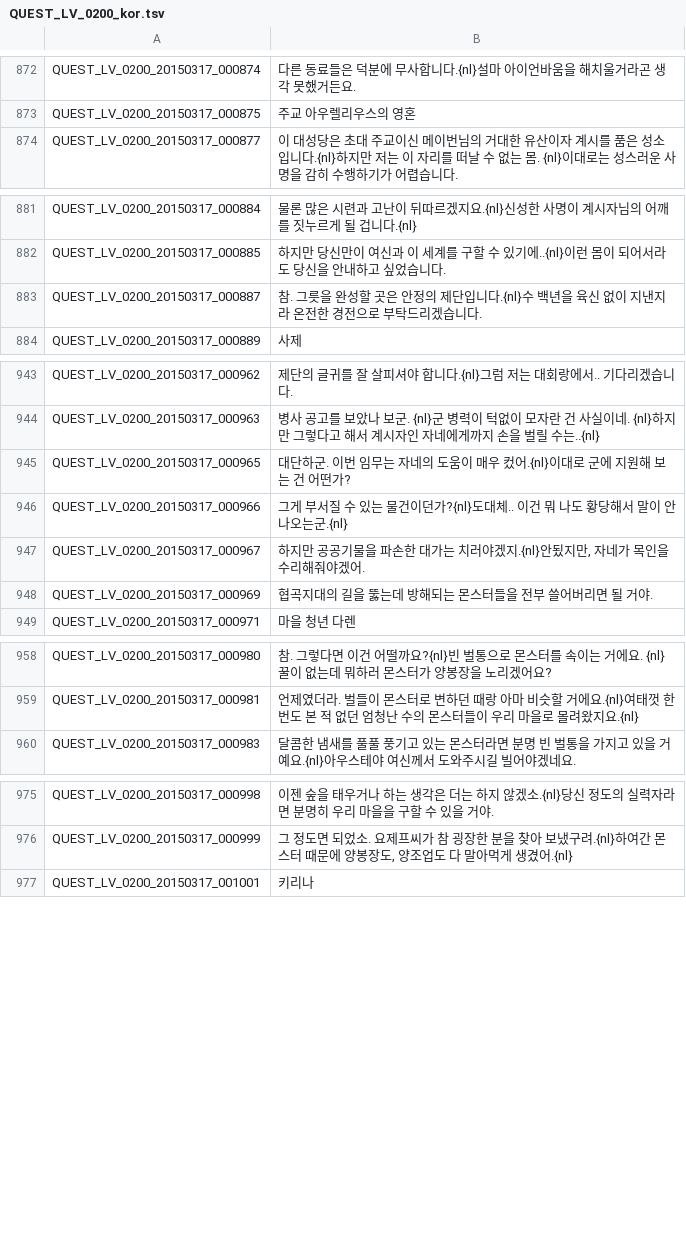
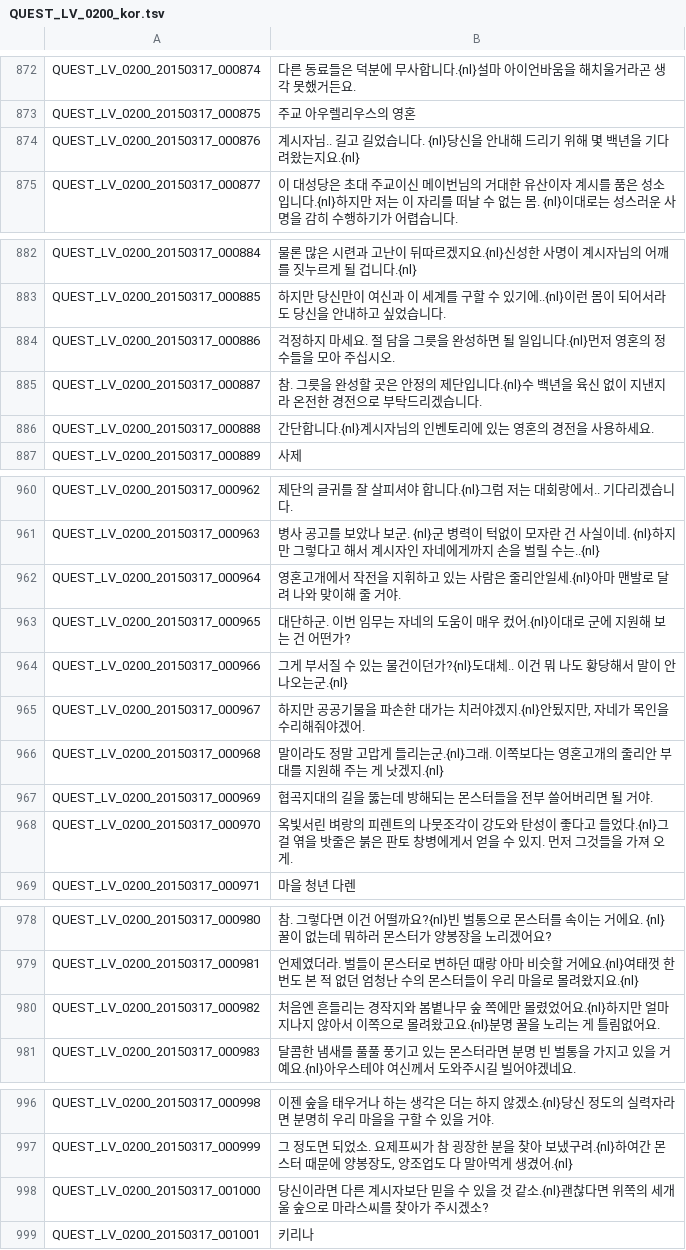
Before and after one commit to marikim/EnglishTranslation, a TSV file: QUEST_LV_0200_kor.tsv, drawn as a sheet; only a part is shown, gaps mark what is left out; the diff covers the shown part only.

Commit message:
Update QUEST_LV_0200.tsv

```diff
--- a/QUEST_LV_0200_kor.tsv
+++ b/QUEST_LV_0200_kor.tsv
@@ -873,2 +873,3 @@ QUEST_LV_0200_20150317_000874	다른 동료들은 덕분에 무사합니다.{nl}
 QUEST_LV_0200_20150317_000875	주교 아우렐리우스의 영혼
+QUEST_LV_0200_20150317_000876	계시자님.. 길고 길었습니다. {nl}당신을 안내해 드리기 위해 몇 백년을 기다려왔는지요.{nl}
 QUEST_LV_0200_20150317_000877	이 대성당은 초대 주교이신 메이번님의 거대한 유산이자 계시를 품은 성소입니다.{nl}하지만 저는 이 자리를 떠날 수 없는 몸. {nl}이대로는 성스러운 사명을 감히 수행하기가 어렵습니다.
@@ -882,3 +883,5 @@ QUEST_LV_0200_20150317_000884	물론 많은 시련과 고난이 뒤따르겠지
 QUEST_LV_0200_20150317_000885	하지만 당신만이 여신과 이 세계를 구할 수 있기에..{nl}이런 몸이 되어서라도 당신을 안내하고 싶었습니다.
+QUEST_LV_0200_20150317_000886	걱정하지 마세요. 절 담을 그릇을 완성하면 될 일입니다.{nl}먼저 영혼의 정수들을 모아 주십시오.
 QUEST_LV_0200_20150317_000887	참. 그릇을 완성할 곳은 안정의 제단입니다.{nl}수 백년을 육신 없이 지낸지라 온전한 경전으로 부탁드리겠습니다.
+QUEST_LV_0200_20150317_000888	간단합니다.{nl}계시자님의 인벤토리에 있는 영혼의 경전을 사용하세요.
 QUEST_LV_0200_20150317_000889	사제
@@ -944,2 +961,3 @@ QUEST_LV_0200_20150317_000962	제단의 글귀를 잘 살피셔야 합니다.{nl
 QUEST_LV_0200_20150317_000963	병사 공고를 보았나 보군. {nl}군 병력이 턱없이 모자란 건 사실이네. {nl}하지만 그렇다고 해서 계시자인 자네에게까지 손을 벌릴 수는..{nl}
+QUEST_LV_0200_20150317_000964	영혼고개에서 작전을 지휘하고 있는 사람은 줄리안일세.{nl}아마 맨발로 달려 나와 맞이해 줄 거야.
 QUEST_LV_0200_20150317_000965	대단하군. 이번 임무는 자네의 도움이 매우 컸어.{nl}이대로 군에 지원해 보는 건 어떤가?
@@ -947,3 +965,5 @@ QUEST_LV_0200_20150317_000966	그게 부서질 수 있는 물건이던가?{nl}
 QUEST_LV_0200_20150317_000967	하지만 공공기물을 파손한 대가는 치러야겠지.{nl}안됬지만, 자네가 목인을 수리해줘야겠어.
+QUEST_LV_0200_20150317_000968	말이라도 정말 고맙게 들리는군.{nl}그래. 이쪽보다는 영혼고개의 줄리안 부대를 지원해 주는 게 낫겠지.{nl}
 QUEST_LV_0200_20150317_000969	협곡지대의 길을 뚫는데 방해되는 몬스터들을 전부 쓸어버리면 될 거야.
+QUEST_LV_0200_20150317_000970	옥빛서린 벼랑의 피렌트의 나뭇조각이 강도와 탄성이 좋다고 들었다.{nl}그걸 엮을 밧줄은 붉은 판토 창병에게서 얻을 수 있지. 먼저 그것들을 가져 오게.
 QUEST_LV_0200_20150317_000971	마을 청년 다렌
@@ -959,2 +979,3 @@ QUEST_LV_0200_20150317_000980	참. 그렇다면 이건 어떨까요?{nl}빈 벌
 QUEST_LV_0200_20150317_000981	언제였더라. 벌들이 몬스터로 변하던 때랑 아마 비슷할 거에요.{nl}여태껏 한 번도 본 적 없던 엄청난 수의 몬스터들이 우리 마을로 몰려왔지요.{nl}
+QUEST_LV_0200_20150317_000982	처음엔 흔들리는 경작지와 봄볕나무 숲 쪽에만 몰렸었어요.{nl}하지만 얼마 지나지 않아서 이쪽으로 몰려왔고요.{nl}분명 꿀을 노리는 게 틀림없어요.
 QUEST_LV_0200_20150317_000983	달콤한 냄새를 풀풀 풍기고 있는 몬스터라면 분명 빈 벌통을 가지고 있을 거예요.{nl}아우스테야 여신께서 도와주시길 빌어야겠네요.
@@ -976,2 +997,3 @@ QUEST_LV_0200_20150317_000998	이젠 숲을 태우거나 하는 생각은 더는
 QUEST_LV_0200_20150317_000999	그 정도면 되었소. 요제프씨가 참 굉장한 분을 찾아 보냈구려.{nl}하여간 몬스터 때문에 양봉장도, 양조업도 다 말아먹게 생겼어.{nl}
+QUEST_LV_0200_20150317_001000	당신이라면 다른 계시자보단 믿을 수 있을 것 같소.{nl}괜찮다면 위쪽의 세개울 숲으로 마라스씨를 찾아가 주시겠소?
 QUEST_LV_0200_20150317_001001	키리나
```
Also changed, not shown: 14 added rows elsewhere in this file.
